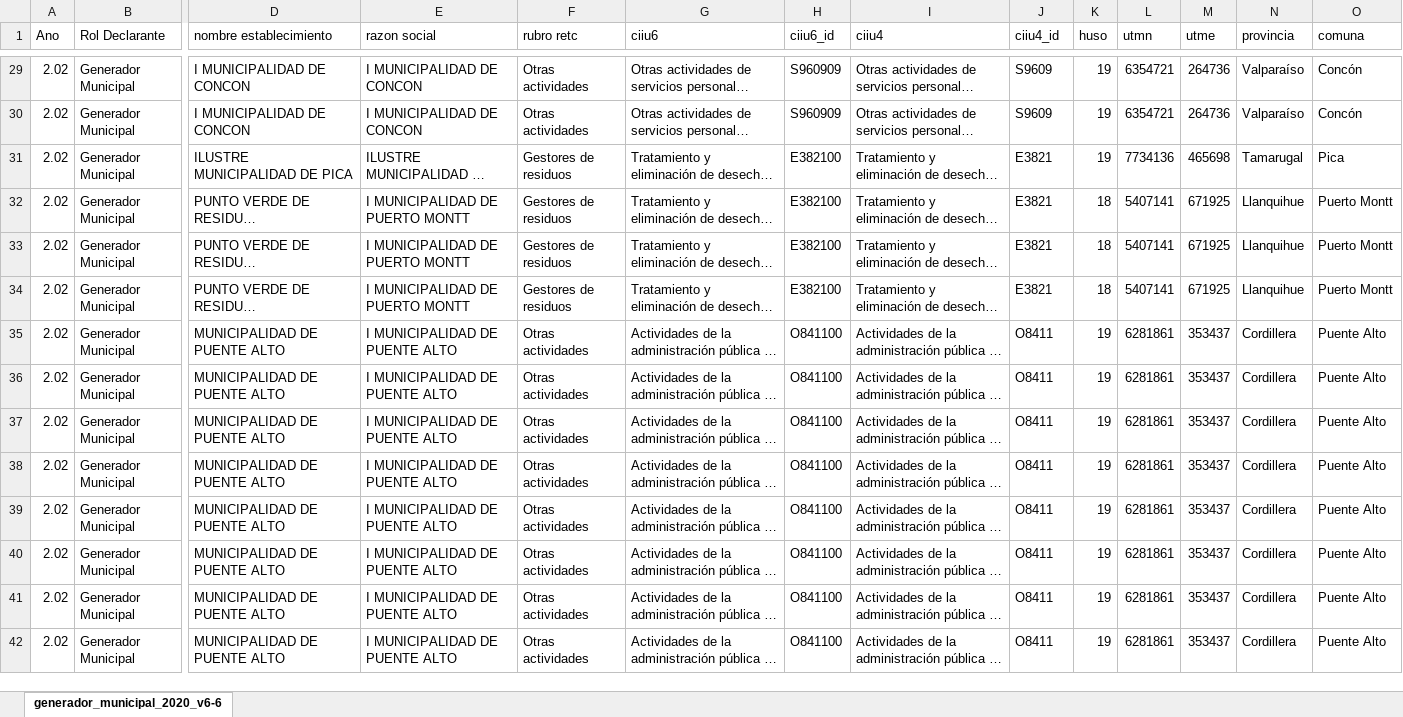
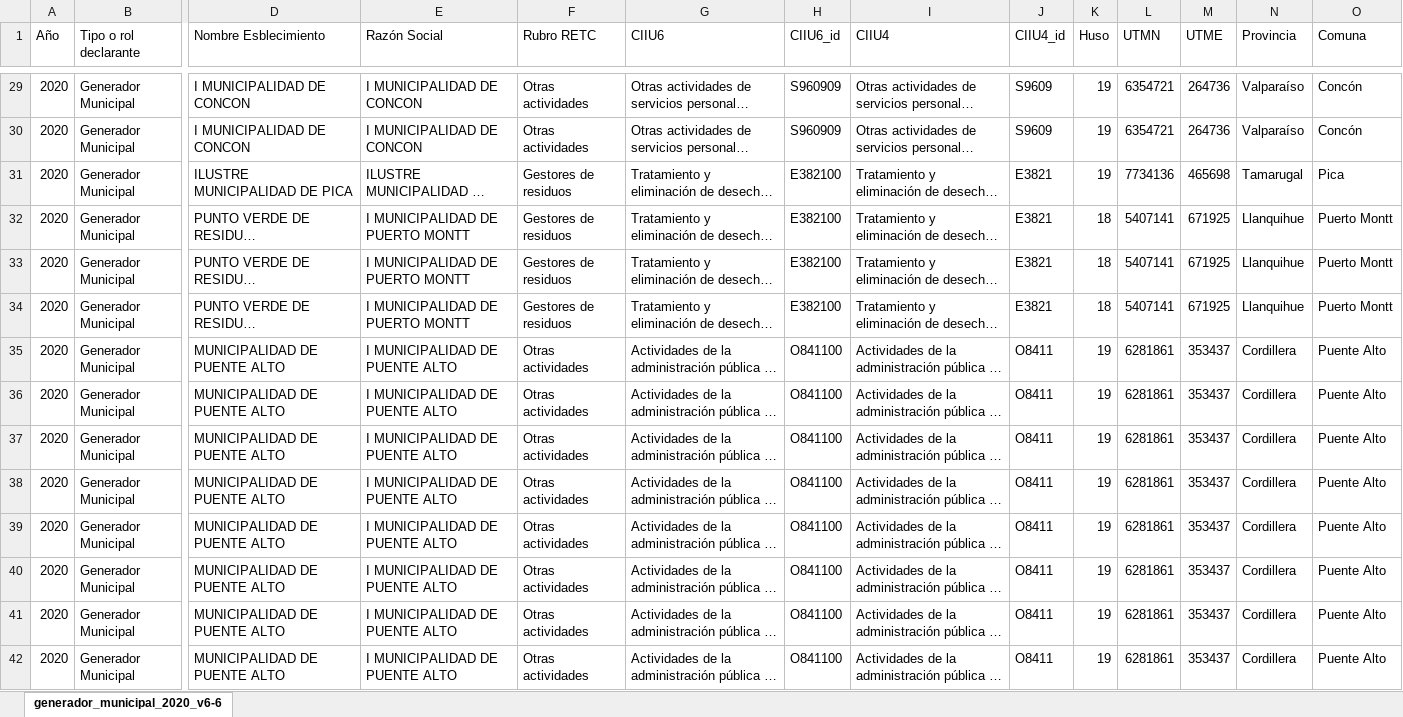
Before and after one commit to Nicolas-Montana-Baeza/evagpro, an Excel workbook: Datos/generador_municipal_2020_v6-6.xlsx, sheet generador_municipal_2020_v6-6, drawn as a sheet; only a part is shown, gaps mark what is left out; long unchanged cells end in …; values as stored, in another font and other column widths than the file's, no borders; the diff covers the shown part only; the diff names each change by its address in the sheet, - before the commit and + after, or states it on an @@ line.

```diff
--- a/Datos/generador_municipal_2020_v6-6.xlsx (sheet generador_municipal_2020_v6-6)
+++ b/Datos/generador_municipal_2020_v6-6.xlsx (sheet generador_municipal_2020_v6-6)
-A1: Ano
+A1: Año
-B1: Rol Declarante
+B1: Tipo o rol declarante
-D1: nombre establecimiento
+D1: Nombre Esblecimiento
-E1: razon social
+E1: Razón Social
-F1: rubro retc
+F1: Rubro RETC
-G1: ciiu6
+G1: CIIU6
-H1: ciiu6_id
+H1: CIIU6_id
-I1: ciiu4
+I1: CIIU4
-J1: ciiu4_id
+J1: CIIU4_id
-K1: huso
+K1: Huso
-L1: utmn
+L1: UTMN
-M1: utme
+M1: UTME
-N1: provincia
+N1: Provincia
-O1: comuna
+O1: Comuna
-A29:A42 (Año): 2.02
+A29:A42 (Año): 2020
```
Also changed, not shown: 887 edited cells and cell formats elsewhere in this sheet, Datos/ckan_muni_2019-14.xlsx, Datos/generador_municipal_2021_v1-1.xlsx, 2 other files.
